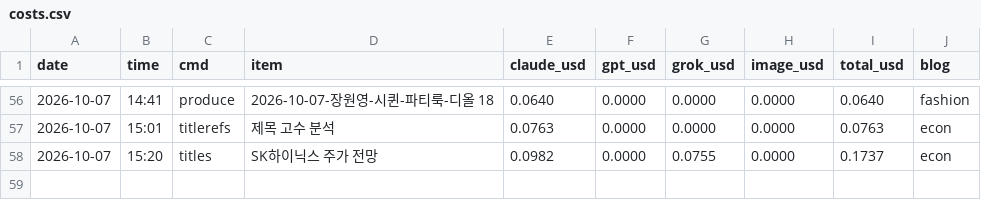
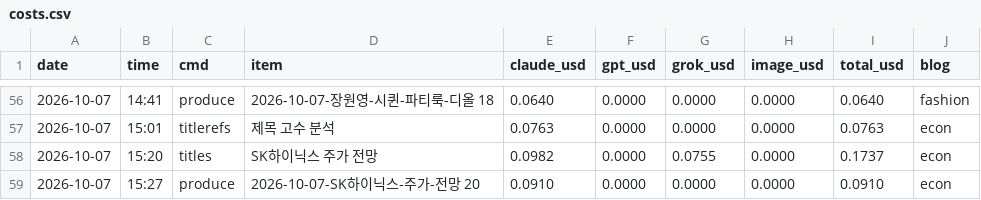
Before and after one commit to mahatera9218-create/shorts-engine, a CSV file: econ/costs.csv, drawn as a sheet; only a part is shown, gaps mark what is left out.

```diff
--- a/econ/costs.csv
+++ b/econ/costs.csv
@@ -58 +58,2 @@ date,time,cmd,item,claude_usd,gpt_usd,grok_usd,image_usd,total_usd,blog
 2026-10-07,15:20,titles,SK하이닉스 주가 전망,0.0982,0.0000,0.0755,0.0000,0.1737,econ
+2026-10-07,15:27,produce,2026-10-07-SK하이닉스-주가-전망 20,0.0910,0.0000,0.0000,0.0000,0.0910,econ
```
Also changed, not shown: 12 other files.
